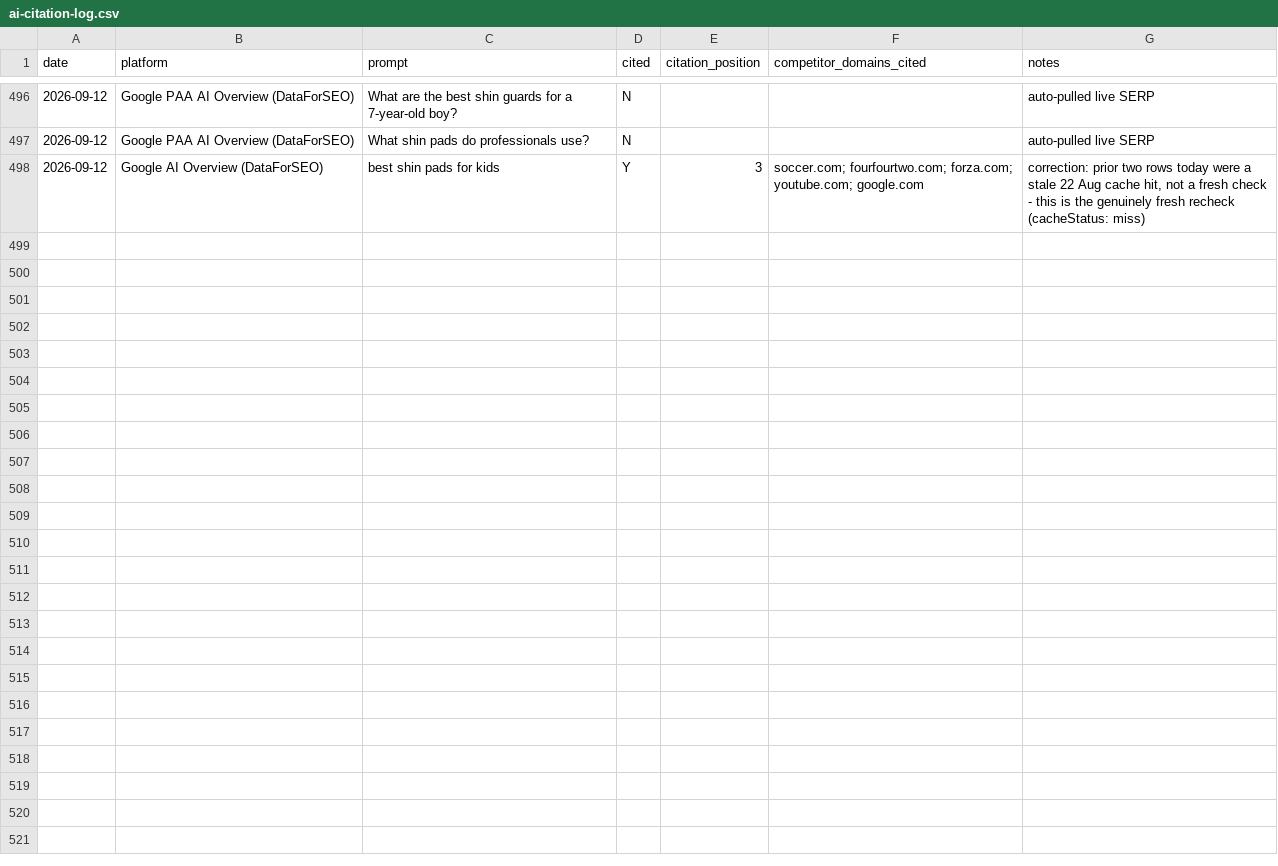
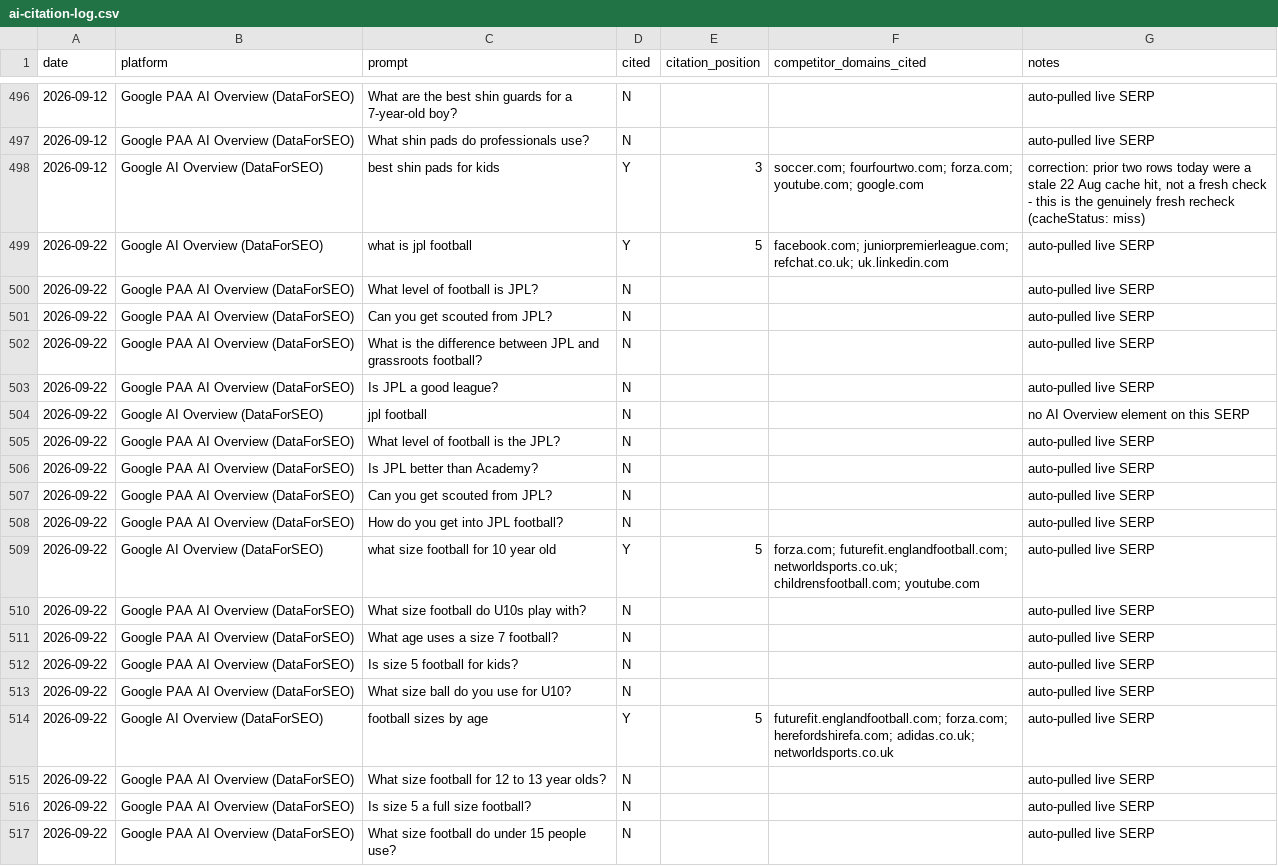
Before and after one commit to grahamjenner84-dot/football-parent, a CSV file: ai-citation-log.csv, drawn as a sheet; only a part is shown, gaps mark what is left out; the diff covers the shown part only; the diff names each change by its address in the sheet, - before the commit and + after, or states it on an @@ line.

```diff
--- a/ai-citation-log.csv
+++ b/ai-citation-log.csv
+row 499: 2026-09-22 | Google AI Overview (DataForSEO) | what is jpl football | Y | 5 | facebook.com; juniorpremierleague.com; refchat.co.uk; uk.linkedin.com | auto-pulled live SERP
+row 500: 2026-09-22 | Google PAA AI Overview (DataForSEO) | What level of football is JPL? | N |  |  | auto-pulled live SERP
+row 501: 2026-09-22 | Google PAA AI Overview (DataForSEO) | Can you get scouted from JPL? | N |  |  | auto-pulled live SERP
+row 502: 2026-09-22 | Google PAA AI Overview (DataForSEO) | What is the difference between JPL and grassroots football? | N |  |  | auto-pulled live SERP
+row 503: 2026-09-22 | Google PAA AI Overview (DataForSEO) | Is JPL a good league? | N |  |  | auto-pulled live SERP
+row 504: 2026-09-22 | Google AI Overview (DataForSEO) | jpl football | N |  |  | no AI Overview element on this SERP
+row 505: 2026-09-22 | Google PAA AI Overview (DataForSEO) | What level of football is the JPL? | N |  |  | auto-pulled live SERP
+row 506: 2026-09-22 | Google PAA AI Overview (DataForSEO) | Is JPL better than Academy? | N |  |  | auto-pulled live SERP
+row 507: 2026-09-22 | Google PAA AI Overview (DataForSEO) | Can you get scouted from JPL? | N |  |  | auto-pulled live SERP
+row 508: 2026-09-22 | Google PAA AI Overview (DataForSEO) | How do you get into JPL football? | N |  |  | auto-pulled live SERP
+row 509: 2026-09-22 | Google AI Overview (DataForSEO) | what size football for 10 year old | Y | 5 | forza.com; futurefit.englandfootball.com; networldsports.co.uk; childrensfootball.com; youtube.com | auto-pulled live SERP
+row 510: 2026-09-22 | Google PAA AI Overview (DataForSEO) | What size football do U10s play with? | N |  |  | auto-pulled live SERP
+row 511: 2026-09-22 | Google PAA AI Overview (DataForSEO) | What age uses a size 7 football? | N |  |  | auto-pulled live SERP
+row 512: 2026-09-22 | Google PAA AI Overview (DataForSEO) | Is size 5 football for kids? | N |  |  | auto-pulled live SERP
+row 513: 2026-09-22 | Google PAA AI Overview (DataForSEO) | What size ball do you use for U10? | N |  |  | auto-pulled live SERP
+row 514: 2026-09-22 | Google AI Overview (DataForSEO) | football sizes by age | Y | 5 | futurefit.englandfootball.com; forza.com; herefordshirefa.com; adidas.co.uk; networldsports.co.uk | auto-pulled live SERP
+row 515: 2026-09-22 | Google PAA AI Overview (DataForSEO) | What size football for 12 to 13 year olds? | N |  |  | auto-pulled live SERP
+row 516: 2026-09-22 | Google PAA AI Overview (DataForSEO) | Is size 5 a full size football? | N |  |  | auto-pulled live SERP
+row 517: 2026-09-22 | Google PAA AI Overview (DataForSEO) | What size football do under 15 people use? | N |  |  | auto-pulled live SERP
```
Also changed, not shown: 11 added rows elsewhere in this file, 1 other file.
